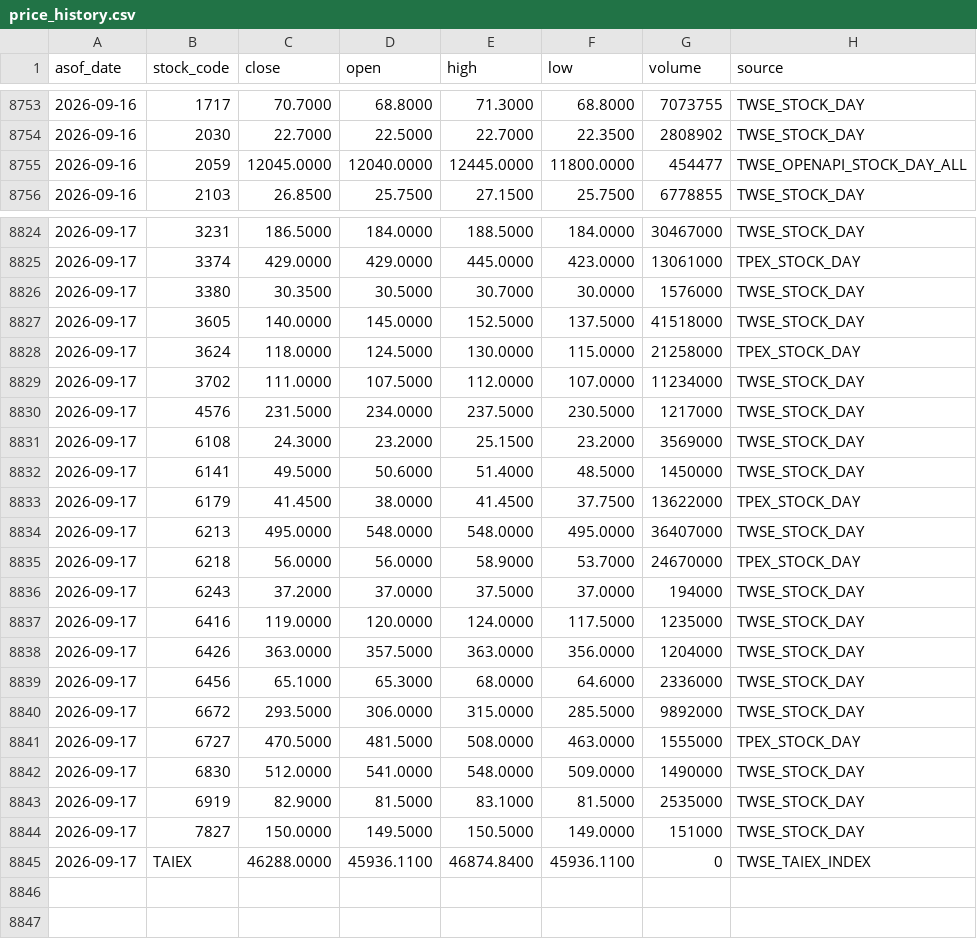
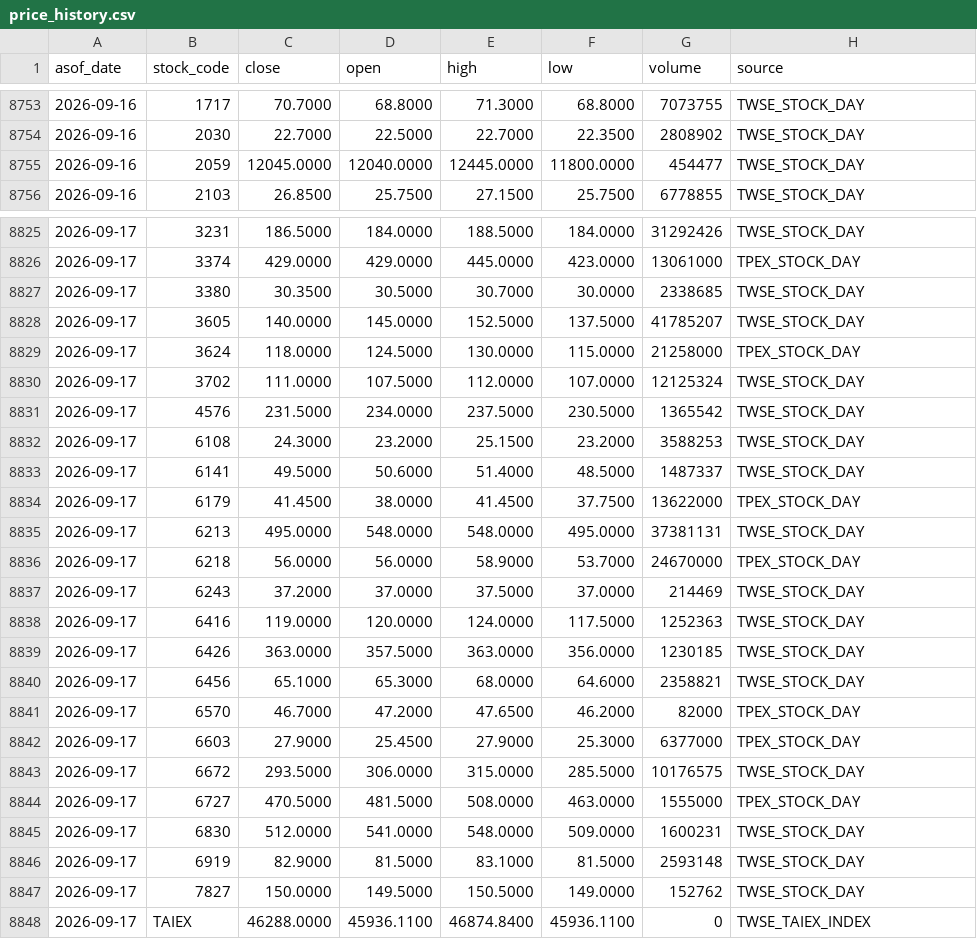
Before and after one commit to wegoliao/performance-accumulation-dashboard, a CSV file: inputs/price_history.csv, drawn as a sheet; only a part is shown, gaps mark what is left out; the diff covers the shown part only.

```diff
--- a/inputs/price_history.csv
+++ b/inputs/price_history.csv
@@ -8754,3 +8754,3 @@ asof_date,stock_code,close,open,high,low,volume,source
 2026-09-16,2030,22.7000,22.5000,22.7000,22.3500,2808902,TWSE_STOCK_DAY
-2026-09-16,2059,12045.0000,12040.0000,12445.0000,11800.0000,454477,TWSE_OPENAPI_STOCK_DAY_ALL
+2026-09-16,2059,12045.0000,12040.0000,12445.0000,11800.0000,454477,TWSE_STOCK_DAY
 2026-09-16,2103,26.8500,25.7500,27.1500,25.7500,6778855,TWSE_STOCK_DAY
@@ -8824,22 +8825,24 @@ asof_date,stock_code,close,open,high,low,volume,source
-2026-09-17,3231,186.5000,184.0000,188.5000,184.0000,30467000,TWSE_STOCK_DAY
+2026-09-17,3231,186.5000,184.0000,188.5000,184.0000,31292426,TWSE_STOCK_DAY
 2026-09-17,3374,429.0000,429.0000,445.0000,423.0000,13061000,TPEX_STOCK_DAY
-2026-09-17,3380,30.3500,30.5000,30.7000,30.0000,1576000,TWSE_STOCK_DAY
-2026-09-17,3605,140.0000,145.0000,152.5000,137.5000,41518000,TWSE_STOCK_DAY
+2026-09-17,3380,30.3500,30.5000,30.7000,30.0000,2338685,TWSE_STOCK_DAY
+2026-09-17,3605,140.0000,145.0000,152.5000,137.5000,41785207,TWSE_STOCK_DAY
 2026-09-17,3624,118.0000,124.5000,130.0000,115.0000,21258000,TPEX_STOCK_DAY
-2026-09-17,3702,111.0000,107.5000,112.0000,107.0000,11234000,TWSE_STOCK_DAY
-2026-09-17,4576,231.5000,234.0000,237.5000,230.5000,1217000,TWSE_STOCK_DAY
-2026-09-17,6108,24.3000,23.2000,25.1500,23.2000,3569000,TWSE_STOCK_DAY
-2026-09-17,6141,49.5000,50.6000,51.4000,48.5000,1450000,TWSE_STOCK_DAY
+2026-09-17,3702,111.0000,107.5000,112.0000,107.0000,12125324,TWSE_STOCK_DAY
+2026-09-17,4576,231.5000,234.0000,237.5000,230.5000,1365542,TWSE_STOCK_DAY
+2026-09-17,6108,24.3000,23.2000,25.1500,23.2000,3588253,TWSE_STOCK_DAY
+2026-09-17,6141,49.5000,50.6000,51.4000,48.5000,1487337,TWSE_STOCK_DAY
 2026-09-17,6179,41.4500,38.0000,41.4500,37.7500,13622000,TPEX_STOCK_DAY
-2026-09-17,6213,495.0000,548.0000,548.0000,495.0000,36407000,TWSE_STOCK_DAY
+2026-09-17,6213,495.0000,548.0000,548.0000,495.0000,37381131,TWSE_STOCK_DAY
 2026-09-17,6218,56.0000,56.0000,58.9000,53.7000,24670000,TPEX_STOCK_DAY
-2026-09-17,6243,37.2000,37.0000,37.5000,37.0000,194000,TWSE_STOCK_DAY
-2026-09-17,6416,119.0000,120.0000,124.0000,117.5000,1235000,TWSE_STOCK_DAY
-2026-09-17,6426,363.0000,357.5000,363.0000,356.0000,1204000,TWSE_STOCK_DAY
-2026-09-17,6456,65.1000,65.3000,68.0000,64.6000,2336000,TWSE_STOCK_DAY
-2026-09-17,6672,293.5000,306.0000,315.0000,285.5000,9892000,TWSE_STOCK_DAY
+2026-09-17,6243,37.2000,37.0000,37.5000,37.0000,214469,TWSE_STOCK_DAY
+2026-09-17,6416,119.0000,120.0000,124.0000,117.5000,1252363,TWSE_STOCK_DAY
+2026-09-17,6426,363.0000,357.5000,363.0000,356.0000,1230185,TWSE_STOCK_DAY
+2026-09-17,6456,65.1000,65.3000,68.0000,64.6000,2358821,TWSE_STOCK_DAY
+2026-09-17,6570,46.7000,47.2000,47.6500,46.2000,82000,TPEX_STOCK_DAY
+2026-09-17,6603,27.9000,25.4500,27.9000,25.3000,6377000,TPEX_STOCK_DAY
+2026-09-17,6672,293.5000,306.0000,315.0000,285.5000,10176575,TWSE_STOCK_DAY
 2026-09-17,6727,470.5000,481.5000,508.0000,463.0000,1555000,TPEX_STOCK_DAY
-2026-09-17,6830,512.0000,541.0000,548.0000,509.0000,1490000,TWSE_STOCK_DAY
-2026-09-17,6919,82.9000,81.5000,83.1000,81.5000,2535000,TWSE_STOCK_DAY
-2026-09-17,7827,150.0000,149.5000,150.5000,149.0000,151000,TWSE_STOCK_DAY
+2026-09-17,6830,512.0000,541.0000,548.0000,509.0000,1600231,TWSE_STOCK_DAY
+2026-09-17,6919,82.9000,81.5000,83.1000,81.5000,2593148,TWSE_STOCK_DAY
+2026-09-17,7827,150.0000,149.5000,150.5000,149.0000,152762,TWSE_STOCK_DAY
 2026-09-17,TAIEX,46288.0000,45936.1100,46874.8400,45936.1100,0,TWSE_TAIEX_INDEX
```
Also changed, not shown: 1 added row and 26 edited cells elsewhere in this file, 4 other files.
